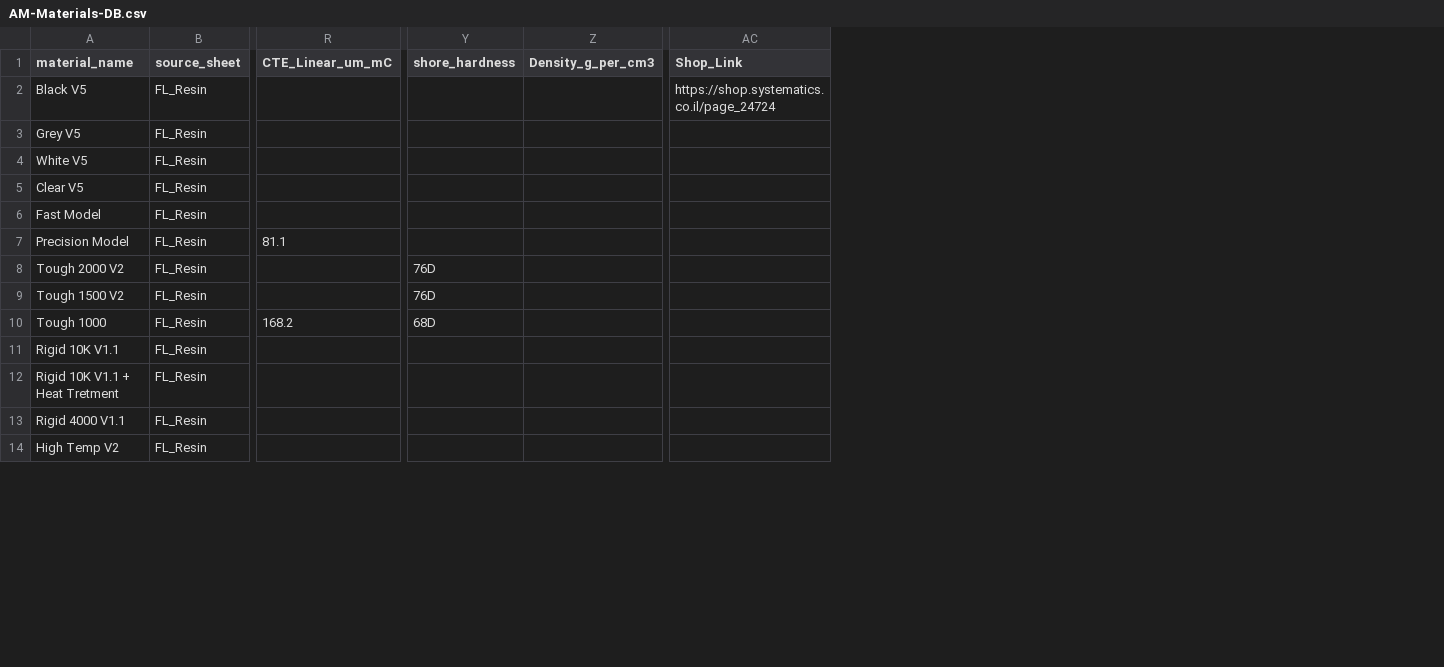
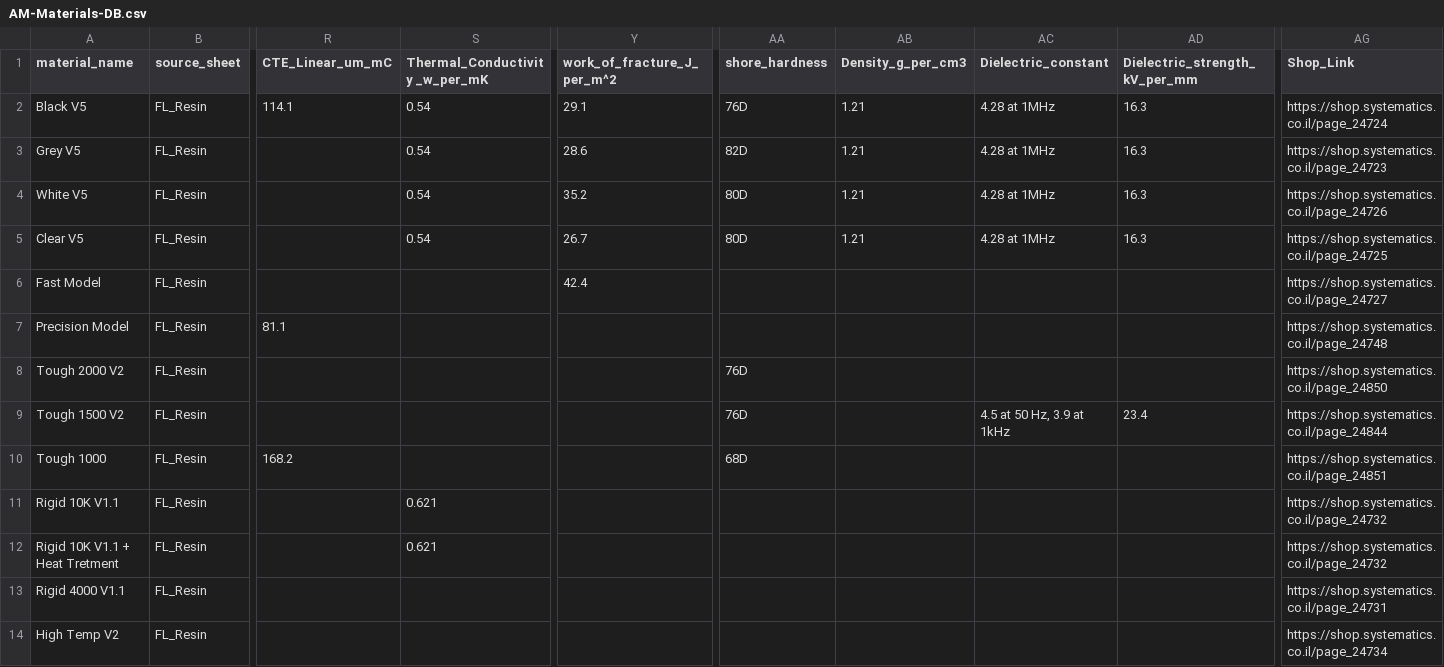
Before and after one commit to guyaros/am-application-specialist, a CSV file: AM-Materials-DB.csv, drawn as a sheet; only a part is shown, gaps mark what is left out; addresses are those after the commit; the diff covers the shown part only; the diff names each change by its address in the sheet, - before the commit and + after, or states it on an @@ line.

```diff
--- a/AM-Materials-DB.csv
+++ b/AM-Materials-DB.csv
+column S (Thermal_Conductivity _w_per_mK), rows 2-12: 0.54 | 0.54 | 0.54 | 0.54 |  |  |  |  |  | 0.621 | 0.621
+column Y (work_of_fracture_J_per_m^2), rows 2-6: 29.1 | 28.6 | 35.2 | 26.7 | 42.4
+column AC (Dielectric_constant), rows 2-9: 4.28 at 1MHz | 4.28 at 1MHz | 4.28 at 1MHz | 4.28 at 1MHz |  |  |  | 4.5 at 50 Hz, 3.9 at 1kHz
+column AD (Dielectric_strength_kV_per_mm), rows 2-9: 16.3 | 16.3 | 16.3 | 16.3 |  |  |  | 23.4
-R2 (CTE_Linear_um_mC): (empty)
+R2 (CTE_Linear_um_mC): 114.1
-AA2 (shore_hardness): (empty)
+AA2 (shore_hardness): 76D
-AB2:AB5 (Density_g_per_cm3): (empty)
+AB2:AB5 (Density_g_per_cm3): 1.21
-AA3 (shore_hardness): (empty)
+AA3 (shore_hardness): 82D
-AG3 (Shop_Link): (empty)
+AG3 (Shop_Link): https://shop.systematics.co.il/page_24723
-AA4:AA5 (shore_hardness): (empty)
+AA4:AA5 (shore_hardness): 80D
-AG4 (Shop_Link): (empty)
+AG4 (Shop_Link): https://shop.systematics.co.il/page_24726
-AG5 (Shop_Link): (empty)
+AG5 (Shop_Link): https://shop.systematics.co.il/page_24725
-AG6 (Shop_Link): (empty)
+AG6 (Shop_Link): https://shop.systematics.co.il/page_24727
-AG7 (Shop_Link): (empty)
+AG7 (Shop_Link): https://shop.systematics.co.il/page_24748
-AG8 (Shop_Link): (empty)
+AG8 (Shop_Link): https://shop.systematics.co.il/page_24850
-AG9 (Shop_Link): (empty)
+AG9 (Shop_Link): https://shop.systematics.co.il/page_24844
-AG10 (Shop_Link): (empty)
+AG10 (Shop_Link): https://shop.systematics.co.il/page_24851
-AG11:AG12 (Shop_Link): (empty)
+AG11:AG12 (Shop_Link): https://shop.systematics.co.il/page_24732
-AG13 (Shop_Link): (empty)
+AG13 (Shop_Link): https://shop.systematics.co.il/page_24731
-AG14 (Shop_Link): (empty)
+AG14 (Shop_Link): https://shop.systematics.co.il/page_24734
```
Also changed, not shown: 1 added row and 28 edited cells elsewhere in this file.
